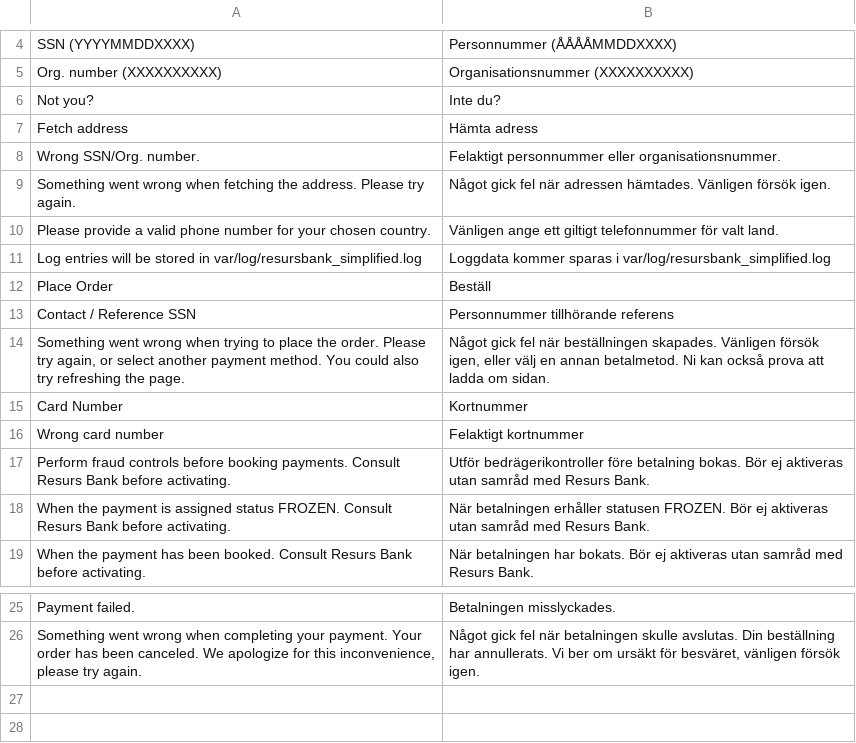
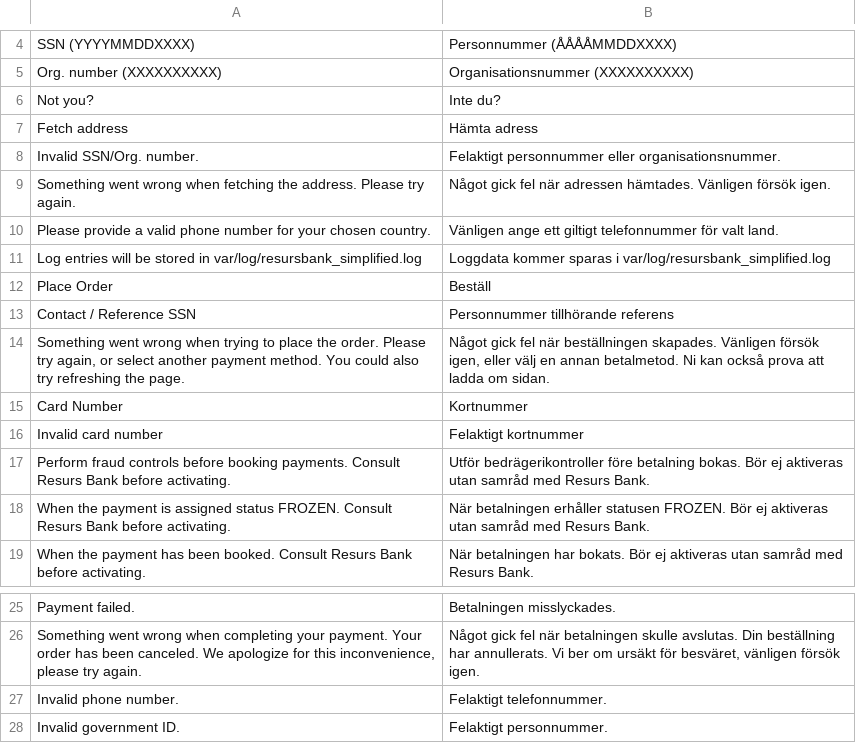
Before and after one commit to developerfromjokela/resursbank-magento2-simplified, a CSV file: i18n/sv_SE.csv, drawn as a sheet; only a part is shown, gaps mark what is left out.

```diff
--- a/i18n/sv_SE.csv
+++ b/i18n/sv_SE.csv
@@ -7,3 +7,3 @@
 "Fetch address","Hämta adress"
-"Wrong SSN/Org. number.","Felaktigt personnummer eller organisationsnummer."
+"Invalid SSN/Org. number.","Felaktigt personnummer eller organisationsnummer."
 "Something went wrong when fetching the address. Please try again.","Något gick fel när adressen hämtades. Vänligen försök igen."
@@ -15,3 +15,3 @@
 "Card Number","Kortnummer"
-"Wrong card number","Felaktigt kortnummer"
+"Invalid card number","Felaktigt kortnummer"
 "Perform fraud controls before booking payments. Consult Resurs Bank before activating.","Utför bedrägerikontroller före betalning bokas. Bör ej aktiveras utan samråd med Resurs Bank."
@@ -26 +26,3 @@
 "Something went wrong when completing your payment. Your order has been canceled. We apologize for this inconvenience, please try again.","Något gick fel när betalningen skulle avslutas. Din beställning har annullerats. Vi ber om ursäkt för besväret, vänligen försök igen."
+"Invalid phone number.","Felaktigt telefonnummer."
+"Invalid government ID.","Felaktigt personnummer."
```
Also changed, not shown: 13 other files.
